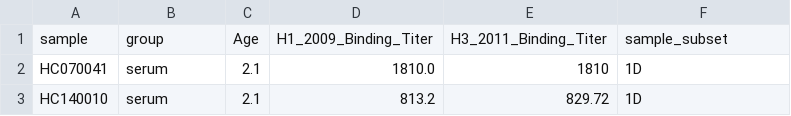
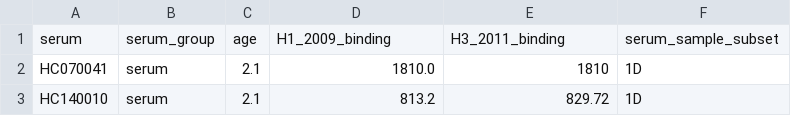
Before and after one commit to jbloomlab/map_flu_serum_Vietnam_H3_Perth2009, a CSV file: data/serum_info.csv, drawn as a sheet; only a part is shown; removed rows and columns are numbered as before the commit, all else as after; the diff names each change by its address in the sheet, - before the commit and + after, or states it on an @@ line.

```diff
--- a/data/serum_info.csv
+++ b/data/serum_info.csv
-row 1: sample | group | Age | H1_2009_Binding_Titer | H3_2011_Binding_Titer | sample_subset
+row 1: serum | serum_group | age | H1_2009_binding | H3_2011_binding | serum_sample_subset
```
Also changed, not shown: 12 other files.
